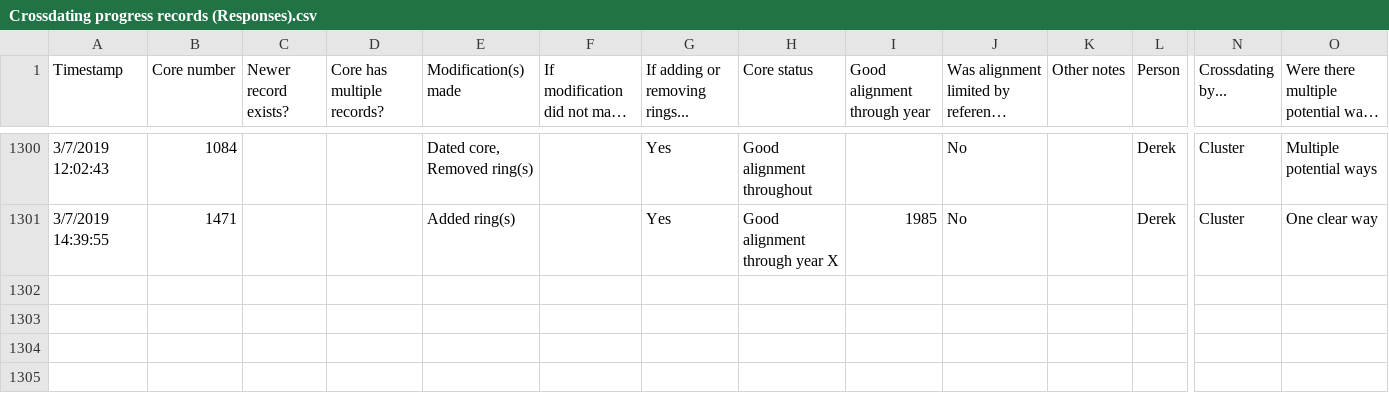
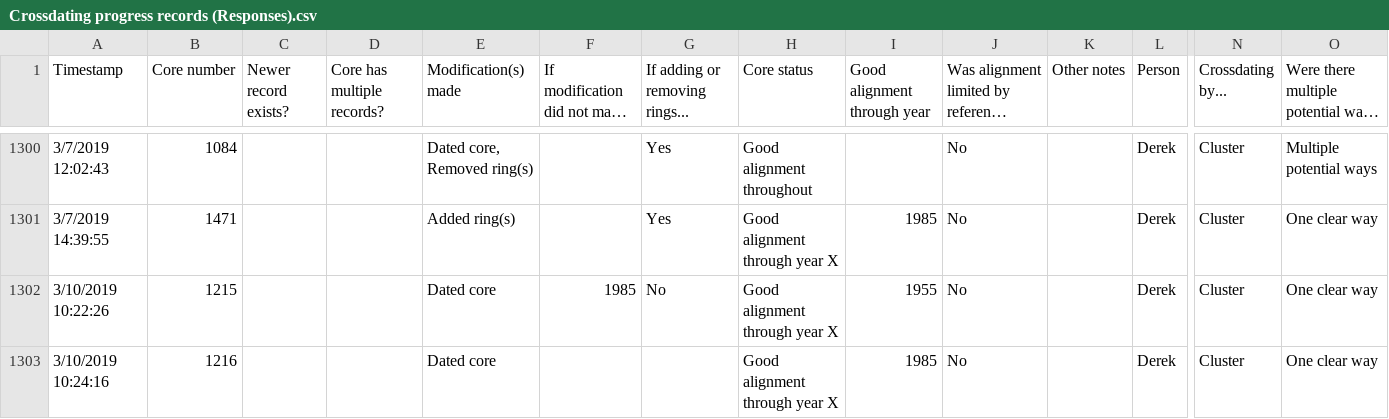
Before and after one commit to youngdjn/sierra-dendro, a CSV file: data/dendro/crossdating-records/Crossdating progress records (Responses).csv, drawn as a sheet; only a part is shown, gaps mark what is left out; long unchanged cells end in …; rows hold the shown columns only; the diff names each change by its address in the sheet, - before the commit and + after, or states it on an @@ line.

```diff
--- a/data/dendro/crossdating-records/Crossdating progress records (Responses).csv
+++ b/data/dendro/crossdating-records/Crossdating progress records (Responses).csv
+row 1302: 3/10/2019 10:22:26 | 1215 |  |  | Dated core | 1985 | No | Good alignment through year X | 1955 | No |  | Derek | Cluster | One clear way
+row 1303: 3/10/2019 10:24:16 | 1216 |  |  | Dated core |  |  | Good alignment through year X | 1985 | No |  | Derek | Cluster | One clear way
```
Also changed, not shown: data/compiled-for-analysis/plots.csv, data/dendro/crossdating-summaries/NL.csv, 8 other files.
